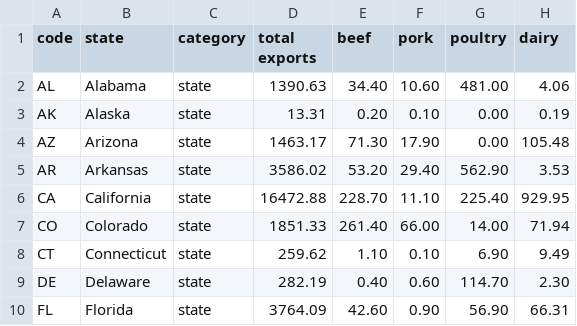
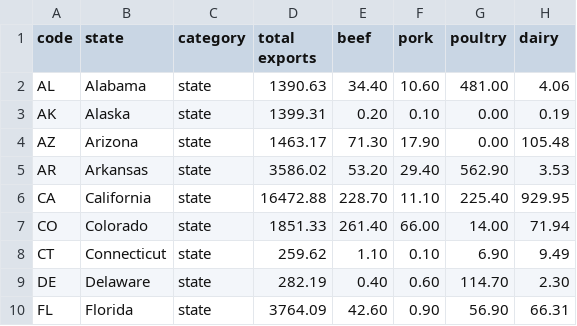
Before and after one commit to dawid1310/test, a CSV file: test.csv, drawn as a sheet; only a part is shown; the diff names each change by its address in the sheet, - before the commit and + after, or states it on an @@ line.

Commit message:
Update test.csv

```diff
--- a/test.csv
+++ b/test.csv
-D3 (total exports): 13.31
+D3 (total exports): 1399.31
```
